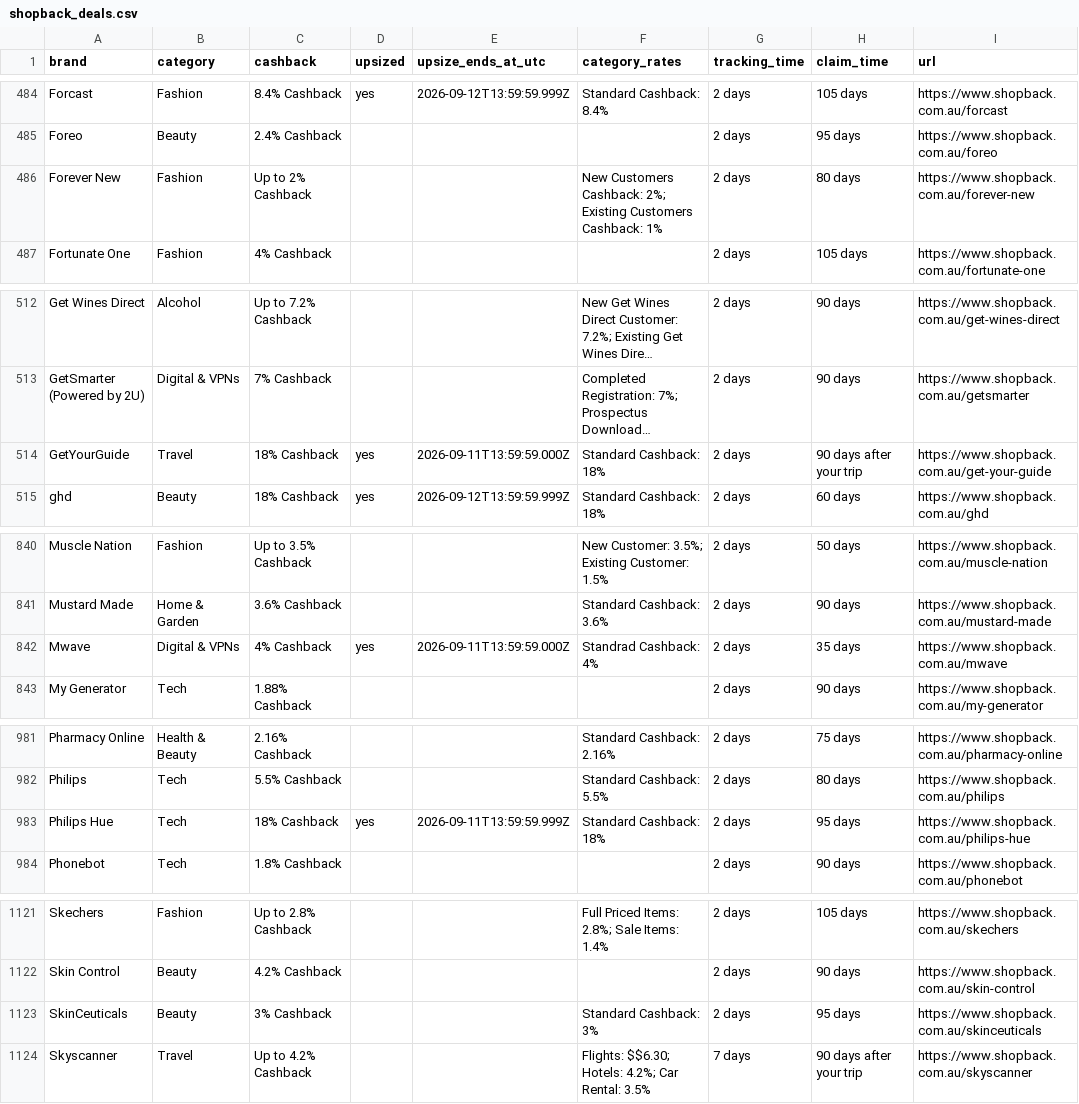
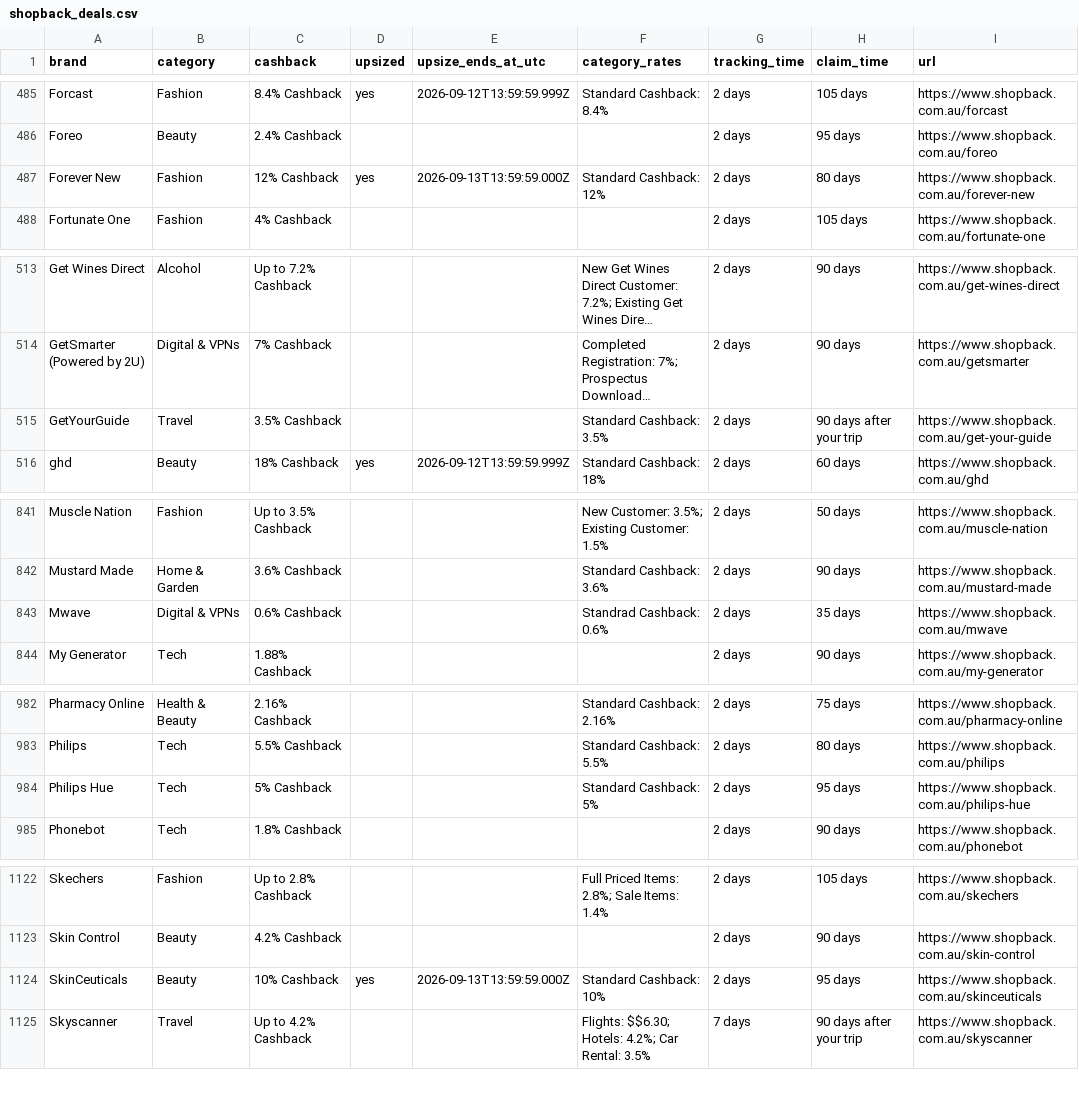
Before and after one commit to Tiger-QU/deal_hunter, a CSV file: data/shopback_deals.csv, drawn as a sheet; only a part is shown, gaps mark what is left out; long unchanged cells end in …; addresses are those after the commit; the diff covers the shown part only; the diff names each change by its address in the sheet, - before the commit and + after, or states it on an @@ line.

```diff
--- a/data/shopback_deals.csv
+++ b/data/shopback_deals.csv
-C487 (cashback): Up to 2% Cashback
+C487 (cashback): 12% Cashback
-D487 (upsized): (empty)
+D487 (upsized): yes
-E487 (upsize_ends_at_utc): (empty)
+E487 (upsize_ends_at_utc): 2026-09-13T13:59:59.000Z
-F487 (category_rates): New Customers Cashback: 2%; Existing Customers Cashback: 1%
+F487 (category_rates): Standard Cashback: 12%
-C515 (cashback): 18% Cashback
+C515 (cashback): 3.5% Cashback
-D515 (upsized): yes
+D515 (upsized): (empty)
-E515 (upsize_ends_at_utc): 2026-09-11T13:59:59.000Z
+E515 (upsize_ends_at_utc): (empty)
-F515 (category_rates): Standard Cashback: 18%
+F515 (category_rates): Standard Cashback: 3.5%
-C843 (cashback): 4% Cashback
+C843 (cashback): 0.6% Cashback
-D843 (upsized): yes
+D843 (upsized): (empty)
-E843 (upsize_ends_at_utc): 2026-09-11T13:59:59.000Z
+E843 (upsize_ends_at_utc): (empty)
-F843 (category_rates): Standrad Cashback: 4%
+F843 (category_rates): Standrad Cashback: 0.6%
-C984 (cashback): 18% Cashback
+C984 (cashback): 5% Cashback
-D984 (upsized): yes
+D984 (upsized): (empty)
-E984 (upsize_ends_at_utc): 2026-09-11T13:59:59.999Z
+E984 (upsize_ends_at_utc): (empty)
-F984 (category_rates): Standard Cashback: 18%
+F984 (category_rates): Standard Cashback: 5%
-C1124 (cashback): 3% Cashback
+C1124 (cashback): 10% Cashback
-D1124 (upsized): (empty)
+D1124 (upsized): yes
-E1124 (upsize_ends_at_utc): (empty)
+E1124 (upsize_ends_at_utc): 2026-09-13T13:59:59.000Z
-F1124 (category_rates): Standard Cashback: 3%
+F1124 (category_rates): Standard Cashback: 10%
```
Also changed, not shown: 1 added row and 60 edited cells elsewhere in this file, 4 other files.
